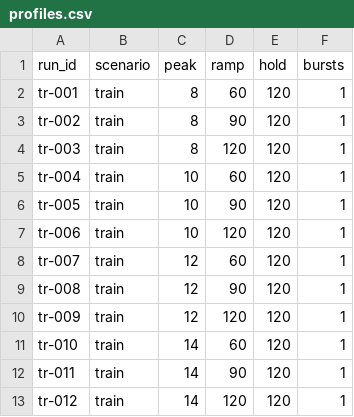
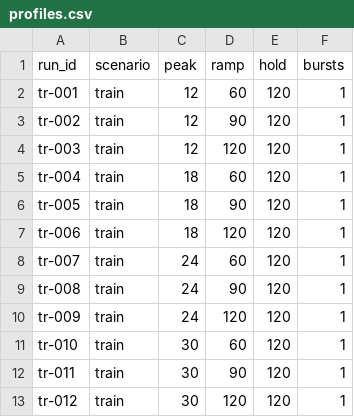
Before and after one commit to JuwairiyahP/aegis, a CSV file: loadtest/profiles.csv, drawn as a sheet.

Commit message:
Calibrated peaks: C1 ~6 req/s per pod

```diff
--- a/loadtest/profiles.csv
+++ b/loadtest/profiles.csv
@@ -1,13 +1,13 @@
 run_id,scenario,peak,ramp,hold,bursts
-tr-001,train,8,60,120,1
-tr-002,train,8,90,120,1
-tr-003,train,8,120,120,1
-tr-004,train,10,60,120,1
-tr-005,train,10,90,120,1
-tr-006,train,10,120,120,1
-tr-007,train,12,60,120,1
-tr-008,train,12,90,120,1
-tr-009,train,12,120,120,1
-tr-010,train,14,60,120,1
-tr-011,train,14,90,120,1
-tr-012,train,14,120,120,1
+tr-001,train,12,60,120,1
+tr-002,train,12,90,120,1
+tr-003,train,12,120,120,1
+tr-004,train,18,60,120,1
+tr-005,train,18,90,120,1
+tr-006,train,18,120,120,1
+tr-007,train,24,60,120,1
+tr-008,train,24,90,120,1
+tr-009,train,24,120,120,1
+tr-010,train,30,60,120,1
+tr-011,train,30,90,120,1
+tr-012,train,30,120,120,1
```
Also changed, not shown: 1 other file.
